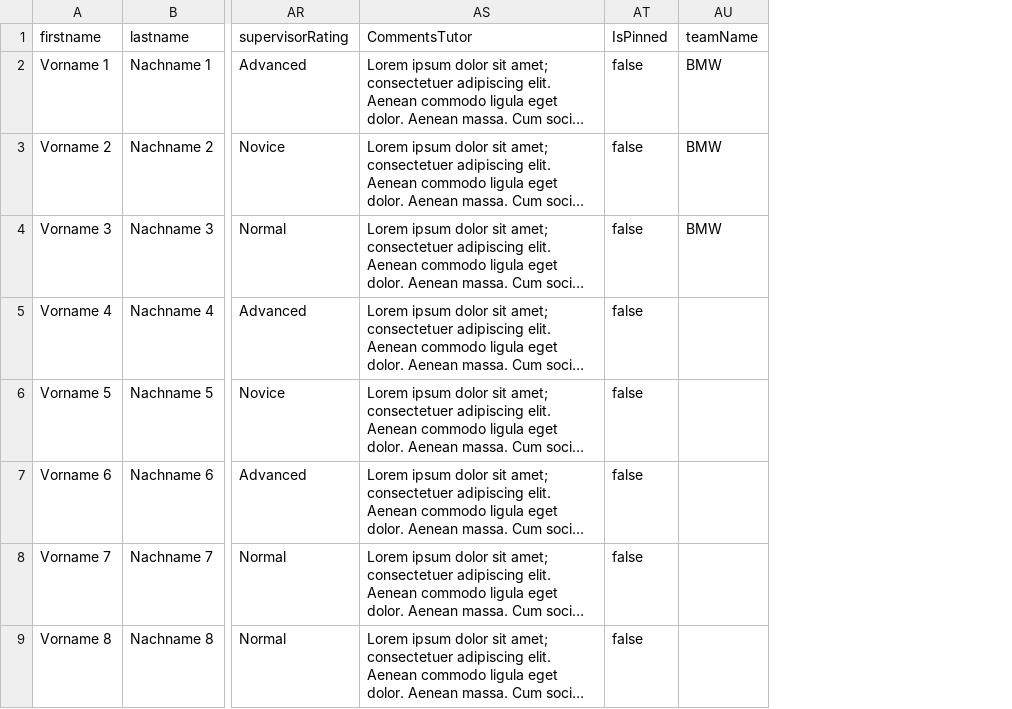
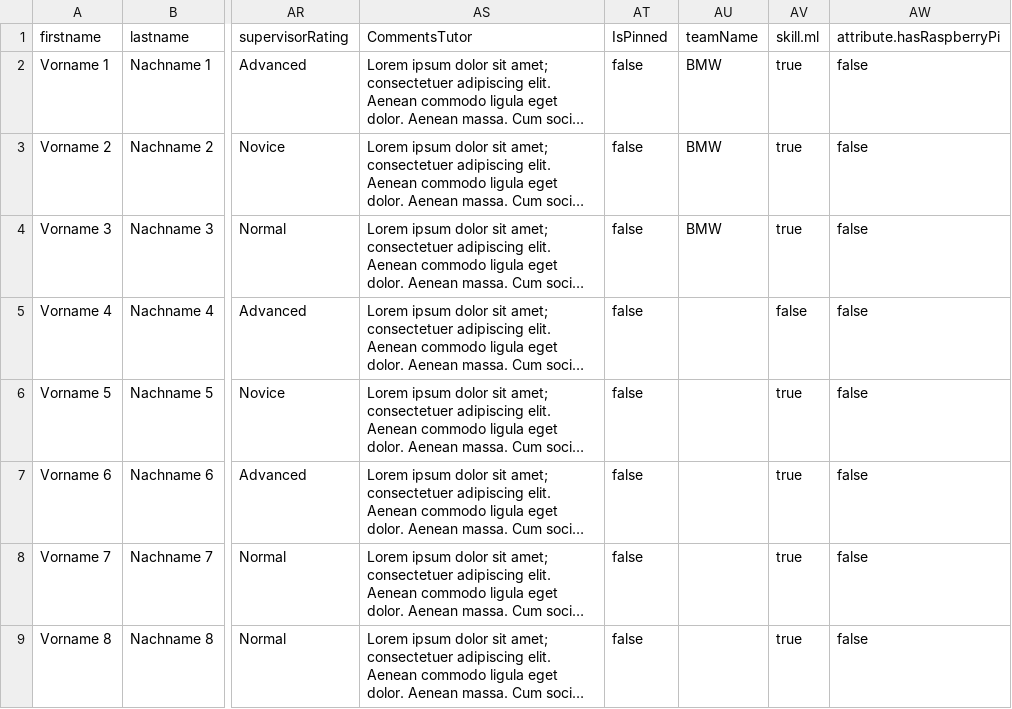
Before and after one commit to ls1intum/tease, a CSV file: src/assets/persons_example.csv, drawn as a sheet; only a part is shown, gaps mark what is left out; long unchanged cells end in …; the diff names each change by its address in the sheet, - before the commit and + after, or states it on an @@ line.

Commit message:
Add experimental support for constraining based on boolean attributes specified in a config file

```diff
--- a/src/assets/persons_example.csv
+++ b/src/assets/persons_example.csv
+column AV (skill.ml), rows 2-9: true | true | true | false | true | true | true | true
+column AW (attribute.hasRaspberryPi), rows 2-9: all false
```
Also changed, not shown: 10 other files.
